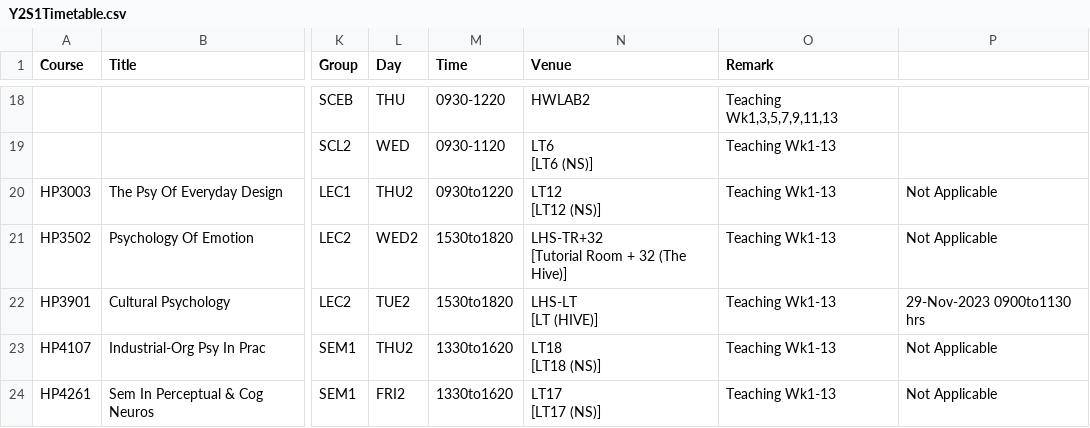
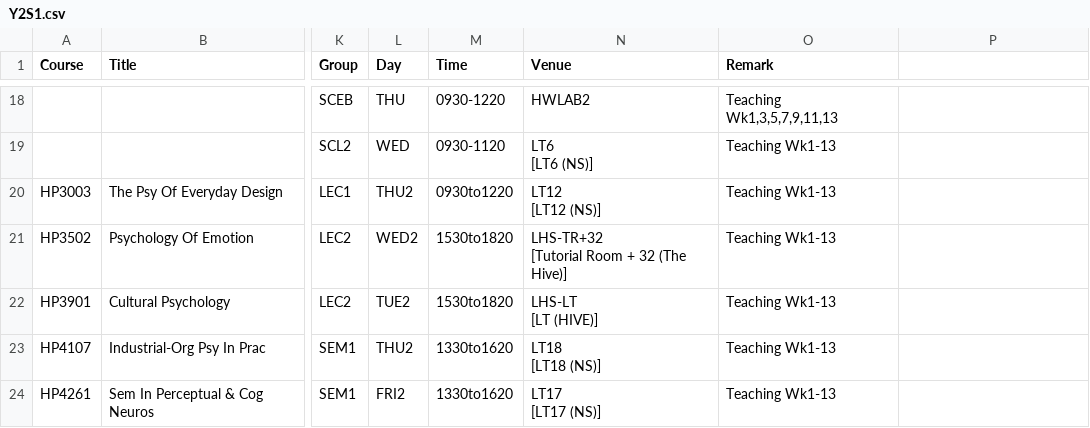
Before and after one commit to Zaiqin/Timetable, a CSV file: docs/styles/Y2S1.csv (was docs/styles/Y2S1Timetable.csv), drawn as a sheet; only a part is shown, gaps mark what is left out; the diff names each change by its address in the sheet, - before the commit and + after, or states it on an @@ line.

```diff
--- a/docs/styles/Y2S1Timetable.csv
+++ b/docs/styles/Y2S1.csv
-P20:P21: Not Applicable
+P20:P21: (empty)
-P22: 29-Nov-2023 0900to1130 hrs
+P22: (empty)
-P23:P24: Not Applicable
+P23:P24: (empty)
```
Also changed, not shown: 1 other file.
